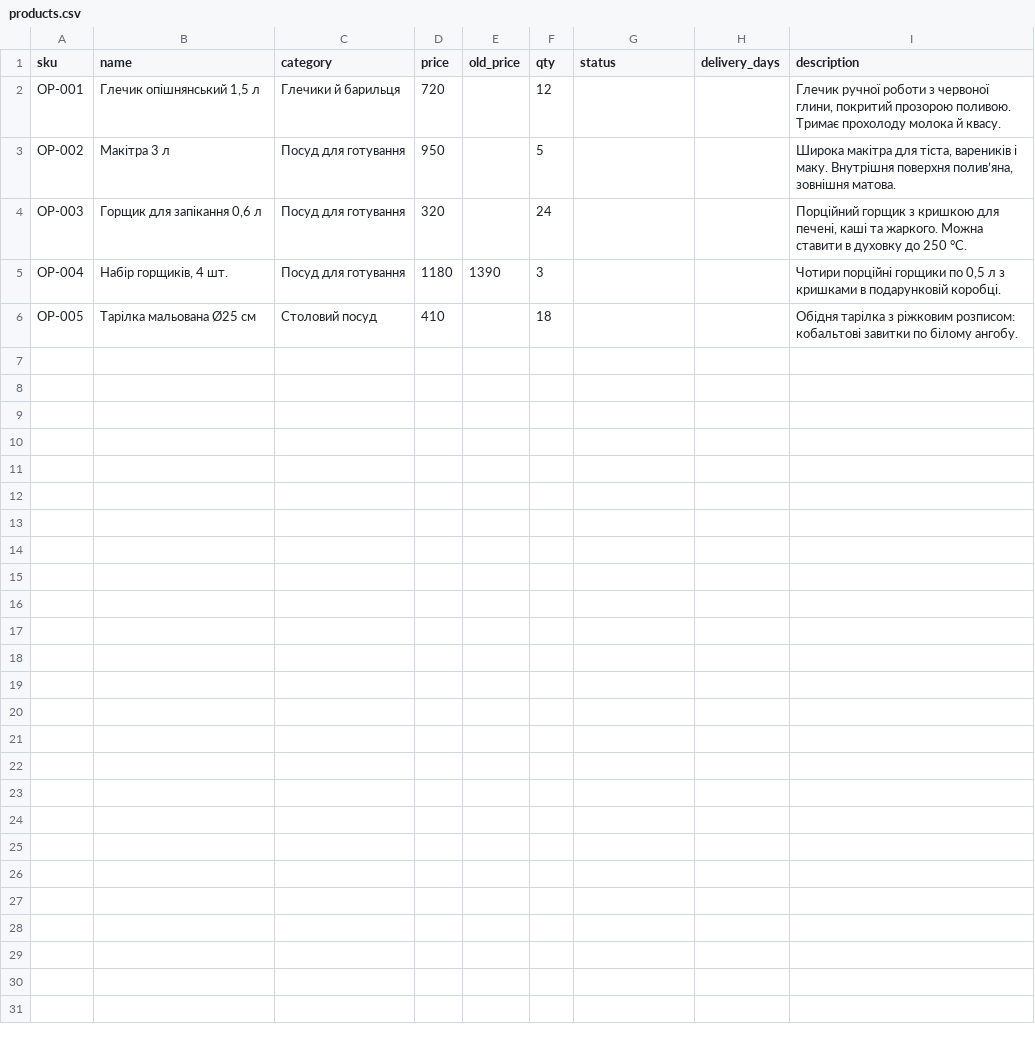
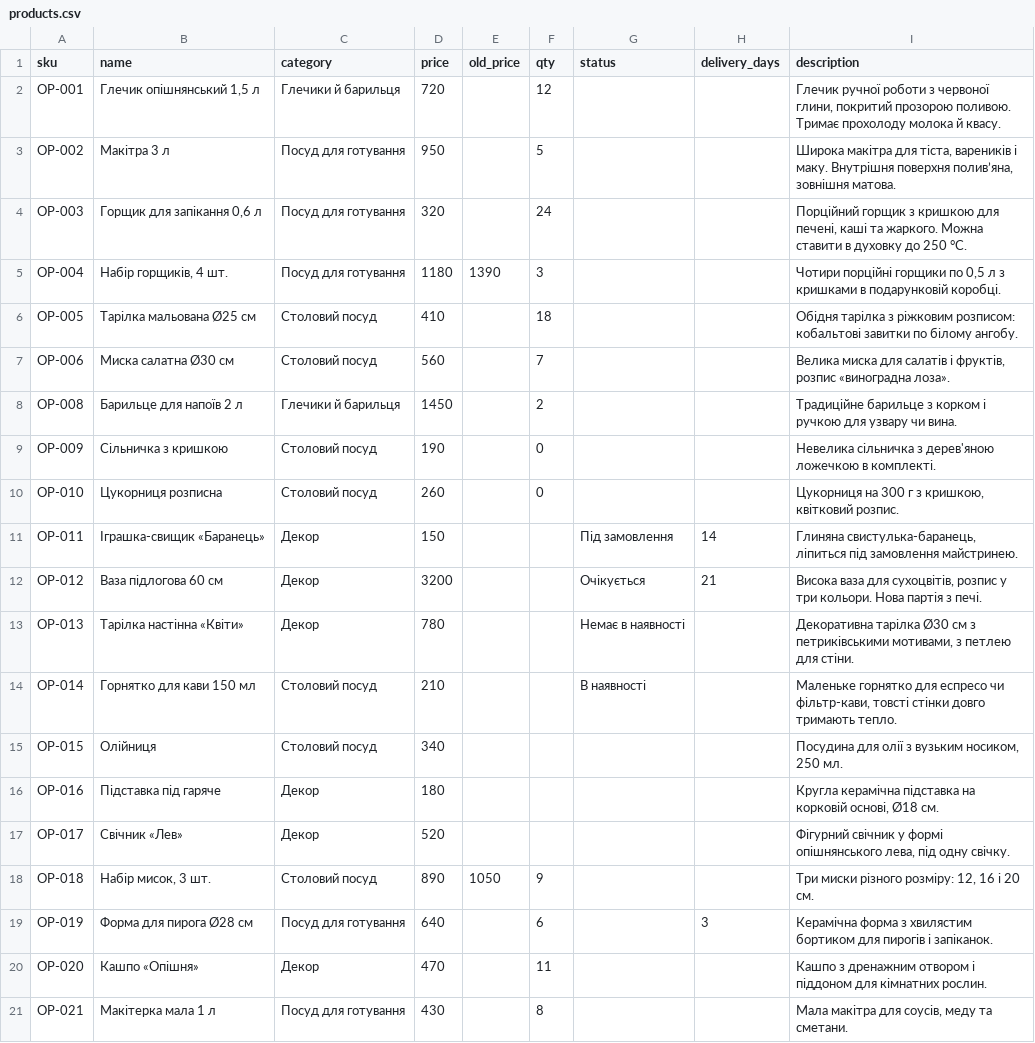
Before and after one commit to vnesterenko-tech/opishnia-test-shop, a CSV file: products.csv, drawn as a sheet.

Commit message:
Restore 20 products after checklist item 6

```diff
--- a/products.csv
+++ b/products.csv
@@ -6 +6,16 @@ OP-004,"Набір горщиків, 4 шт.",Посуд для готуванн
 OP-005,Тарілка мальована Ø25 см,Столовий посуд,410,,18,,,Обідня тарілка з ріжковим розписом: кобальтові завитки по білому ангобу.
+OP-006,Миска салатна Ø30 см,Столовий посуд,560,,7,,,"Велика миска для салатів і фруктів, розпис «виноградна лоза»."
+OP-008,Барильце для напоїв 2 л,Глечики й барильця,1450,,2,,,Традиційне барильце з корком і ручкою для узвару чи вина.
+OP-009,Сільничка з кришкою,Столовий посуд,190,,0,,,Невелика сільничка з дерев'яною ложечкою в комплекті.
+OP-010,Цукорниця розписна,Столовий посуд,260,,0,,,"Цукорниця на 300 г з кришкою, квітковий розпис."
+OP-011,Іграшка-свищик «Баранець»,Декор,150,,,Під замовлення,14,"Глиняна свистулька-баранець, ліпиться під замовлення майстринею."
+OP-012,Ваза підлогова 60 см,Декор,3200,,,Очікується,21,"Висока ваза для сухоцвітів, розпис у три кольори. Нова партія з печі."
+OP-013,Тарілка настінна «Квіти»,Декор,780,,,Немає в наявності,,"Декоративна тарілка Ø30 см з петриківськими мотивами, з петлею для стіни."
+OP-014,Горнятко для кави 150 мл,Столовий посуд,210,,,В наявності,,"Маленьке горнятко для еспресо чи фільтр-кави, товсті стінки довго тримають тепло."
+OP-015,Олійниця,Столовий посуд,340,,,,,"Посудина для олії з вузьким носиком, 250 мл."
+OP-016,Підставка під гаряче,Декор,180,,,,,"Кругла керамічна підставка на корковій основі, Ø18 см."
+OP-017,Свічник «Лев»,Декор,520,,,,,"Фігурний свічник у формі опішнянського лева, під одну свічку."
+OP-018,"Набір мисок, 3 шт.",Столовий посуд,890,1050,9,,,"Три миски різного розміру: 12, 16 і 20 см."
+OP-019,Форма для пирога Ø28 см,Посуд для готування,640,,6,,3,Керамічна форма з хвилястим бортиком для пирогів і запіканок.
+OP-020,Кашпо «Опішня»,Декор,470,,11,,,Кашпо з дренажним отвором і піддоном для кімнатних рослин.
+OP-021,Макітерка мала 1 л,Посуд для готування,430,,8,,,"Мала макітра для соусів, меду та сметани."
```
